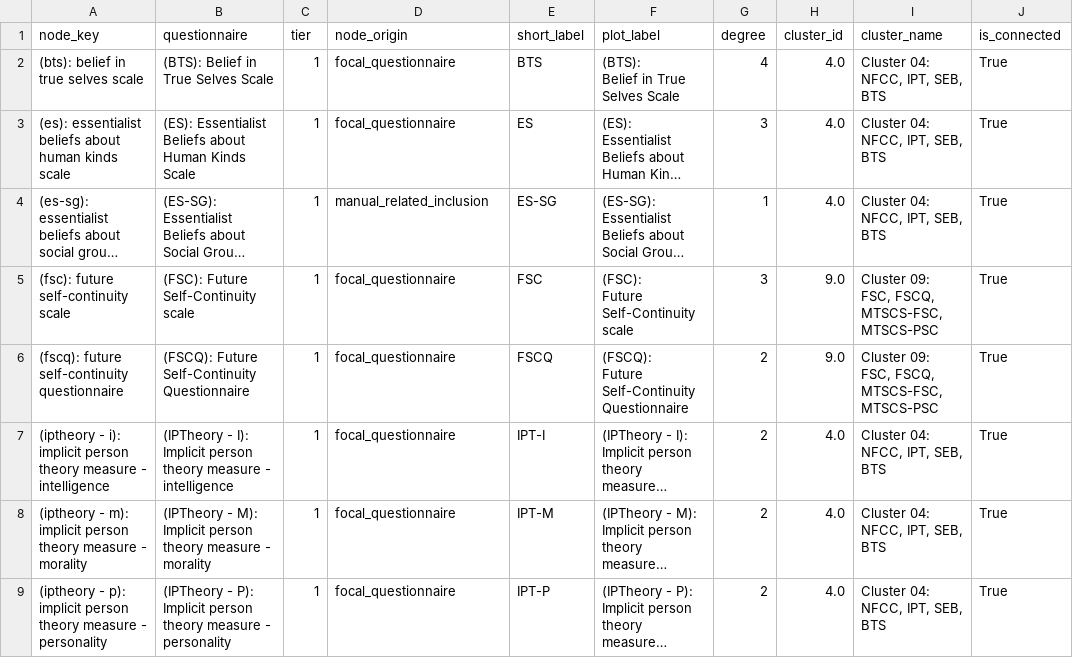
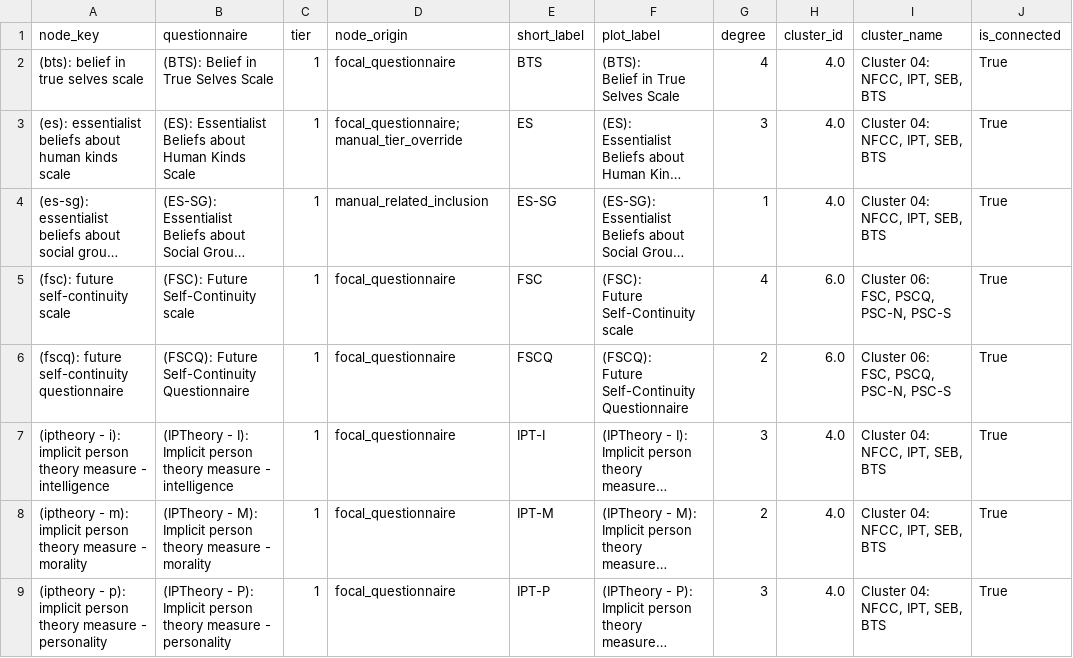
Before and after one commit to Dotans-psy/questionnaire-mapping-network-analysis, a CSV file: outputs/tables/tier_1_2_cluster_membership.csv, drawn as a sheet; only a part is shown; long unchanged cells end in …; the diff covers the shown part only; the diff names each change by its address in the sheet, - before the commit and + after, or states it on an @@ line.

```diff
--- a/outputs/tables/tier_1_2_cluster_membership.csv
+++ b/outputs/tables/tier_1_2_cluster_membership.csv
-D3 (node_origin): focal_questionnaire
+D3 (node_origin): focal_questionnaire; manual_tier_override
-G5 (degree): 3
+G5 (degree): 4
-H5:H6 (cluster_id): 9.0
+H5:H6 (cluster_id): 6.0
-I5:I6 (cluster_name): Cluster 09: FSC, FSCQ, MTSCS-FSC, MTSCS-PSC
+I5:I6 (cluster_name): Cluster 06: FSC, PSCQ, PSC-N, PSC-S
-G7 (degree): 2
+G7 (degree): 3
-G9 (degree): 2
+G9 (degree): 3
```
Also changed, not shown: 2 added rows and 127 edited cells elsewhere in this file, outputs/tables/tier_1_2_cleaned_network_edges.csv, outputs/tables/tier_1_2_duplicate_pair_edges_QA.csv, 54 other files.
